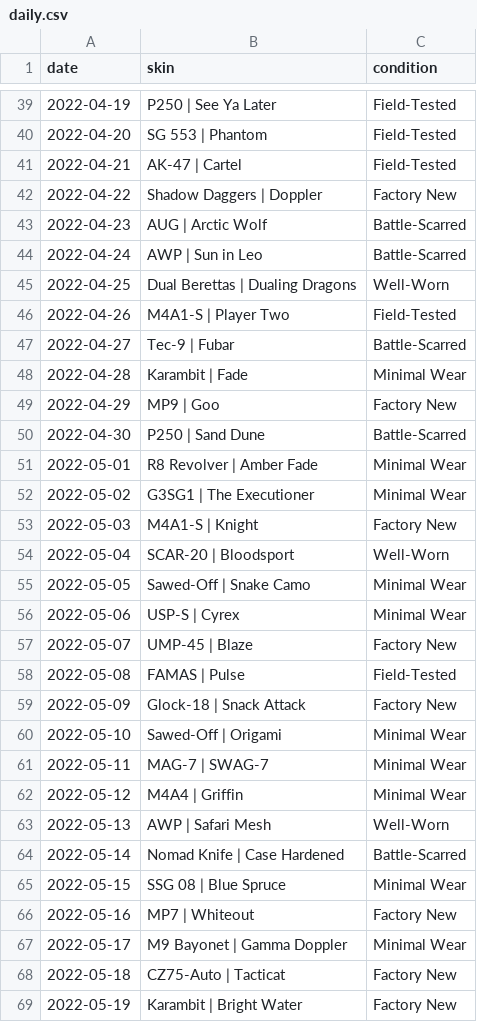
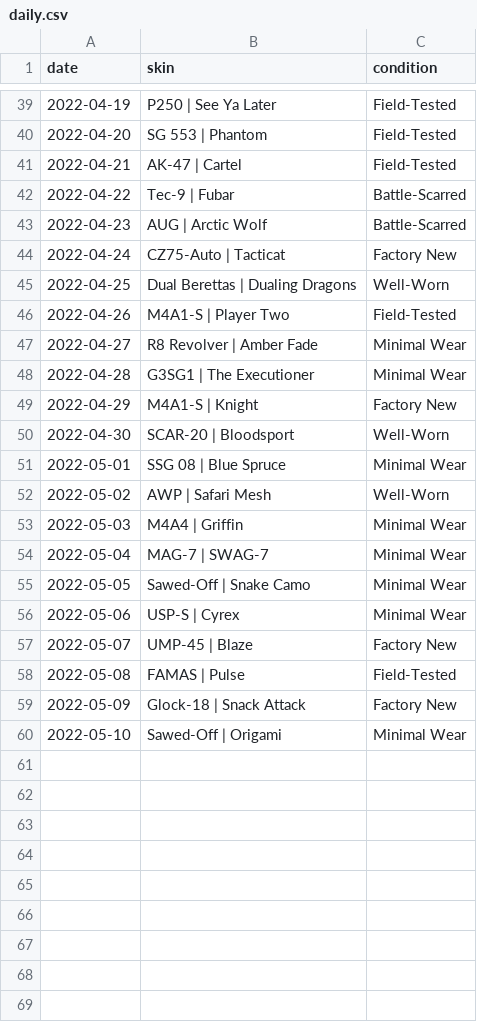
Before and after one commit to hollagg/csgodle, a CSV file: daily.csv, drawn as a sheet; only a part is shown, gaps mark what is left out; the diff covers the shown part only.

Commit message:
removed knives from daily

```diff
--- a/daily.csv
+++ b/daily.csv
@@ -41,15 +41,15 @@ date,skin,condition
 2022-04-21,AK-47 | Cartel,Field-Tested
-2022-04-22,Shadow Daggers | Doppler,Factory New
+2022-04-22,Tec-9 | Fubar,Battle-Scarred
 2022-04-23,AUG | Arctic Wolf,Battle-Scarred
-2022-04-24,AWP | Sun in Leo,Battle-Scarred
+2022-04-24,CZ75-Auto | Tacticat,Factory New
 2022-04-25,Dual Berettas | Dualing Dragons,Well-Worn
 2022-04-26,M4A1-S | Player Two,Field-Tested
-2022-04-27,Tec-9 | Fubar,Battle-Scarred
-2022-04-28,Karambit | Fade,Minimal Wear
-2022-04-29,MP9 | Goo,Factory New
-2022-04-30,P250 | Sand Dune,Battle-Scarred
-2022-05-01,R8 Revolver | Amber Fade,Minimal Wear
-2022-05-02,G3SG1 | The Executioner,Minimal Wear
-2022-05-03,M4A1-S | Knight,Factory New
-2022-05-04,SCAR-20 | Bloodsport,Well-Worn
+2022-04-27,R8 Revolver | Amber Fade,Minimal Wear
+2022-04-28,G3SG1 | The Executioner,Minimal Wear
+2022-04-29,M4A1-S | Knight,Factory New
+2022-04-30,SCAR-20 | Bloodsport,Well-Worn
+2022-05-01,SSG 08 | Blue Spruce,Minimal Wear
+2022-05-02,AWP | Safari Mesh,Well-Worn
+2022-05-03,M4A4 | Griffin,Minimal Wear
+2022-05-04,MAG-7 | SWAG-7,Minimal Wear
 2022-05-05,Sawed-Off | Snake Camo,Minimal Wear
@@ -60,10 +60 @@ date,skin,condition
 2022-05-10,Sawed-Off | Origami,Minimal Wear
-2022-05-11,MAG-7 | SWAG-7,Minimal Wear
-2022-05-12,M4A4 | Griffin,Minimal Wear
-2022-05-13,AWP | Safari Mesh,Well-Worn
-2022-05-14,Nomad Knife | Case Hardened,Battle-Scarred
-2022-05-15,SSG 08 | Blue Spruce,Minimal Wear
-2022-05-16,MP7 | Whiteout,Factory New
-2022-05-17,M9 Bayonet | Gamma Doppler,Minimal Wear
-2022-05-18,CZ75-Auto | Tacticat,Factory New
-2022-05-19,Karambit | Bright Water,Factory New
```
Also changed, not shown: 11 edited cells elsewhere in this file.
